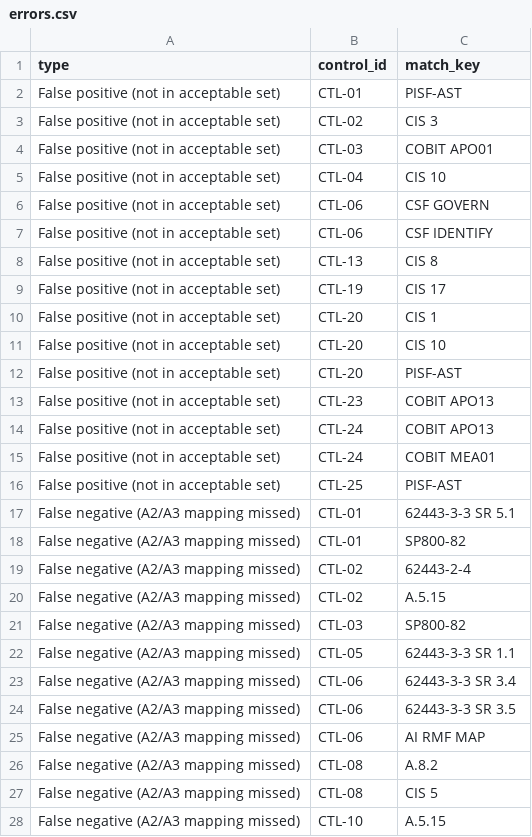
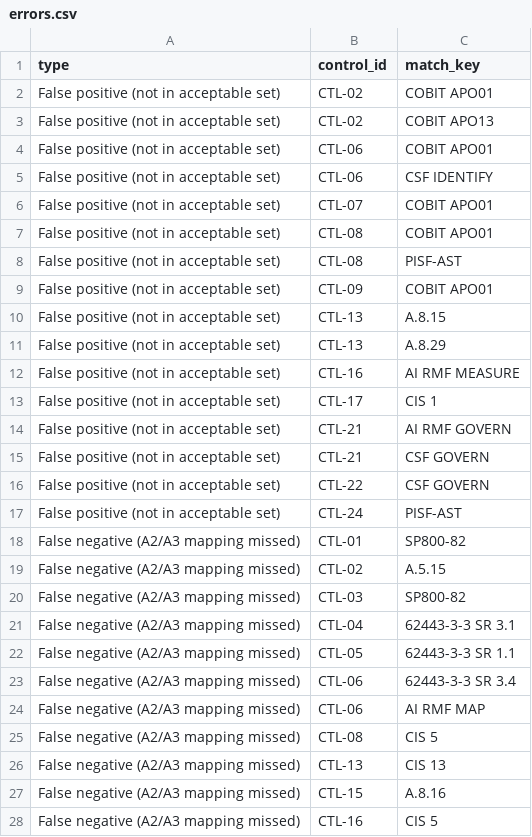
Before and after one commit to saritasangrez20/PakistanSmartRailway, a CSV file: outputs/evaluation/errors.csv, drawn as a sheet; only a part is shown; the shorter side is filled out with more unchanged rows; the diff covers the shown part only.

```diff
--- a/outputs/evaluation/errors.csv
+++ b/outputs/evaluation/errors.csv
@@ -1,28 +1,25 @@
 type,control_id,match_key
-False positive (not in acceptable set),CTL-01,PISF-AST
-False positive (not in acceptable set),CTL-02,CIS 3
-False positive (not in acceptable set),CTL-03,COBIT APO01
-False positive (not in acceptable set),CTL-04,CIS 10
-False positive (not in acceptable set),CTL-06,CSF GOVERN
+False positive (not in acceptable set),CTL-02,COBIT APO01
+False positive (not in acceptable set),CTL-02,COBIT APO13
+False positive (not in acceptable set),CTL-06,COBIT APO01
 False positive (not in acceptable set),CTL-06,CSF IDENTIFY
-False positive (not in acceptable set),CTL-13,CIS 8
-False positive (not in acceptable set),CTL-19,CIS 17
-False positive (not in acceptable set),CTL-20,CIS 1
-False positive (not in acceptable set),CTL-20,CIS 10
-False positive (not in acceptable set),CTL-20,PISF-AST
-False positive (not in acceptable set),CTL-23,COBIT APO13
-False positive (not in acceptable set),CTL-24,COBIT APO13
-False positive (not in acceptable set),CTL-24,COBIT MEA01
-False positive (not in acceptable set),CTL-25,PISF-AST
-False negative (A2/A3 mapping missed),CTL-01,62443-3-3 SR 5.1
+False positive (not in acceptable set),CTL-07,COBIT APO01
+False positive (not in acceptable set),CTL-08,COBIT APO01
+False positive (not in acceptable set),CTL-08,PISF-AST
+False positive (not in acceptable set),CTL-09,COBIT APO01
+False positive (not in acceptable set),CTL-13,A.8.15
+False positive (not in acceptable set),CTL-13,A.8.29
+False positive (not in acceptable set),CTL-16,AI RMF MEASURE
+False positive (not in acceptable set),CTL-17,CIS 1
+False positive (not in acceptable set),CTL-21,AI RMF GOVERN
+False positive (not in acceptable set),CTL-21,CSF GOVERN
+False positive (not in acceptable set),CTL-22,CSF GOVERN
+False positive (not in acceptable set),CTL-24,PISF-AST
 False negative (A2/A3 mapping missed),CTL-01,SP800-82
-False negative (A2/A3 mapping missed),CTL-02,62443-2-4
 False negative (A2/A3 mapping missed),CTL-02,A.5.15
 False negative (A2/A3 mapping missed),CTL-03,SP800-82
+False negative (A2/A3 mapping missed),CTL-04,62443-3-3 SR 3.1
 False negative (A2/A3 mapping missed),CTL-05,62443-3-3 SR 1.1
 False negative (A2/A3 mapping missed),CTL-06,62443-3-3 SR 3.4
-False negative (A2/A3 mapping missed),CTL-06,62443-3-3 SR 3.5
 False negative (A2/A3 mapping missed),CTL-06,AI RMF MAP
-False negative (A2/A3 mapping missed),CTL-08,A.8.2
 False negative (A2/A3 mapping missed),CTL-08,CIS 5
-False negative (A2/A3 mapping missed),CTL-10,A.5.15
```
Also changed, not shown: 19 removed rows elsewhere in this file, data/ground_truth/reference_mapping.csv, outputs/gap/gap_register.csv, 17 other files.
